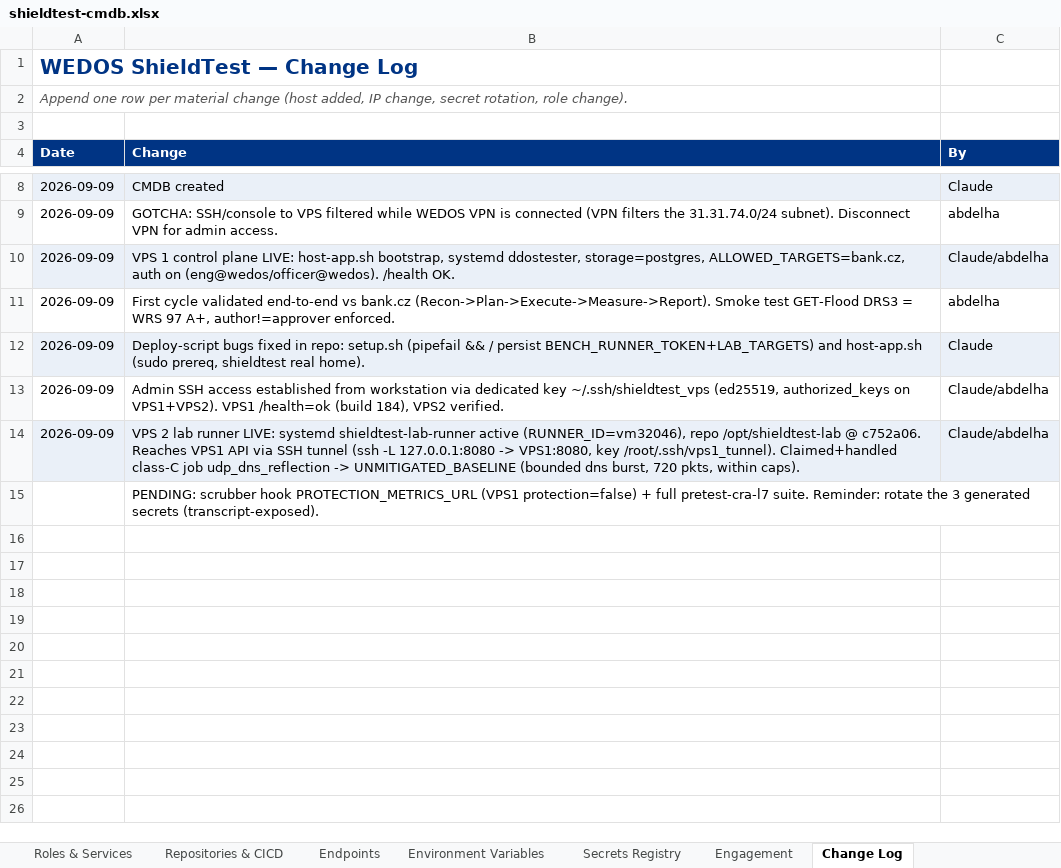
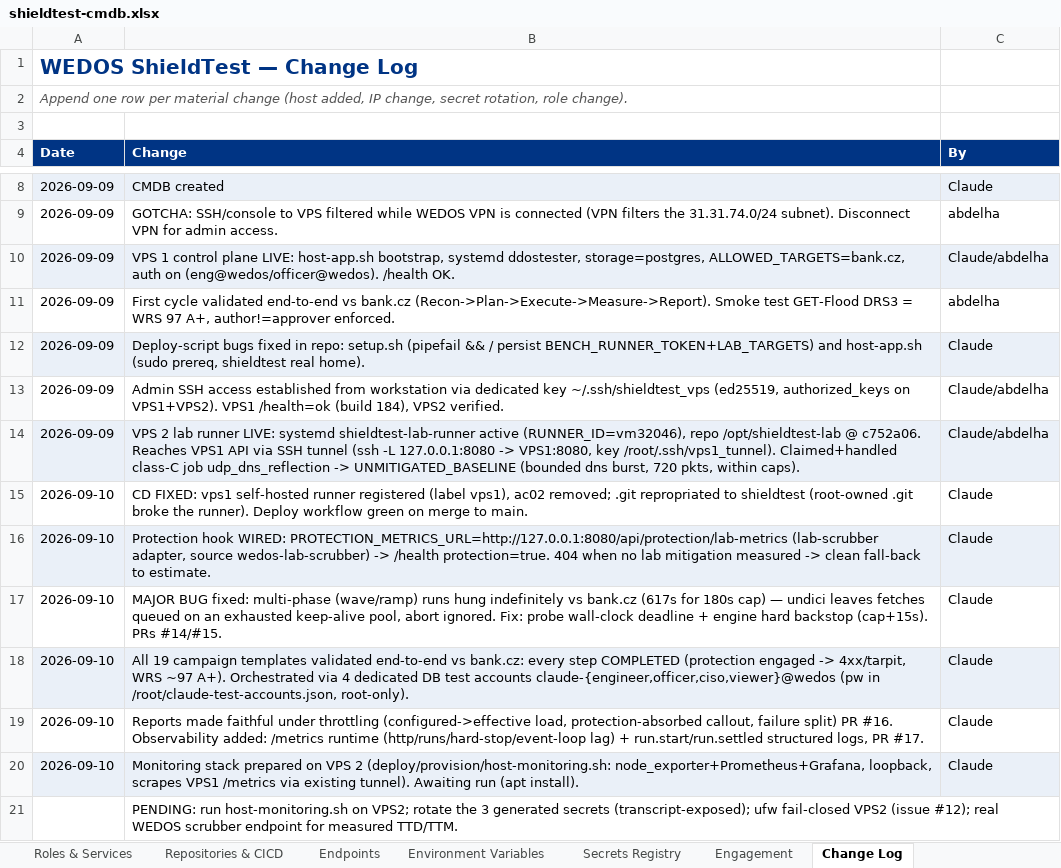
Before and after one commit to abdelhasoloji/Ddostester, an Excel workbook: docs/cmdb/shieldtest-cmdb.xlsx, sheet Change Log, drawn as a sheet; only a part is shown, gaps mark what is left out; values as stored, in another font and other column widths than the file's, no borders; addresses are those after the commit; the diff names each change by its address in the sheet, - before the commit and + after, or states it on an @@ line.

```diff
--- a/docs/cmdb/shieldtest-cmdb.xlsx (sheet Change Log)
+++ b/docs/cmdb/shieldtest-cmdb.xlsx (sheet Change Log)
+row 15: 2026-09-10 | CD FIXED: vps1 self-hosted runner registered (label vps1), ac02 removed; .git repropriated to shieldtest (root-owned .git broke the runner). Deploy workflow green on merge to main. | Claude
+row 16: 2026-09-10 | Protection hook WIRED: PROTECTION_METRICS_URL=http://127.0.0.1:8080/api/protection/lab-metrics (lab-scrubber adapter, source wedos-lab-scrubber) -> /health protection=true. 404 when no lab mitigation measured -> clean fall-back to estimate. | Claude
+row 17: 2026-09-10 | MAJOR BUG fixed: multi-phase (wave/ramp) runs hung indefinitely vs bank.cz (617s for 180s cap) — undici leaves fetches queued on an exhausted keep-alive pool, abort ignored. Fix: probe wall-clock deadline + engine hard backstop (cap+15s). PRs #14/#15. | Claude
+row 18: 2026-09-10 | All 19 campaign templates validated end-to-end vs bank.cz: every step COMPLETED (protection engaged -> 4xx/tarpit, WRS ~97 A+). Orchestrated via 4 dedicated DB test accounts claude-{engineer,officer,ciso,viewer}@wedos (pw in /root/claude-test-accounts.json, root-only). | Claude
+row 19: 2026-09-10 | Reports made faithful under throttling (configured->effective load, protection-absorbed callout, failure split) PR #16. Observability added: /metrics runtime (http/runs/hard-stop/event-loop lag) + run.start/run.settled structured logs, PR #17. | Claude
+row 20: 2026-09-10 | Monitoring stack prepared on VPS 2 (deploy/provision/host-monitoring.sh: node_exporter+Prometheus+Grafana, loopback, scrapes VPS1 /metrics via existing tunnel). Awaiting run (apt install). | Claude
-B21 (Change): PENDING: scrubber hook PROTECTION_METRICS_URL (VPS1 protection=false) + full pretest-cra-l7 suite. Reminder: rotate the 3 generated secrets (transcript-exposed).
+B21 (Change): PENDING: run host-monitoring.sh on VPS2; rotate the 3 generated secrets (transcript-exposed); ufw fail-closed VPS2 (issue #12); real WEDOS scrubber endpoint for measured TTD/TTM.
```
Also changed, not shown: 6 other files.
